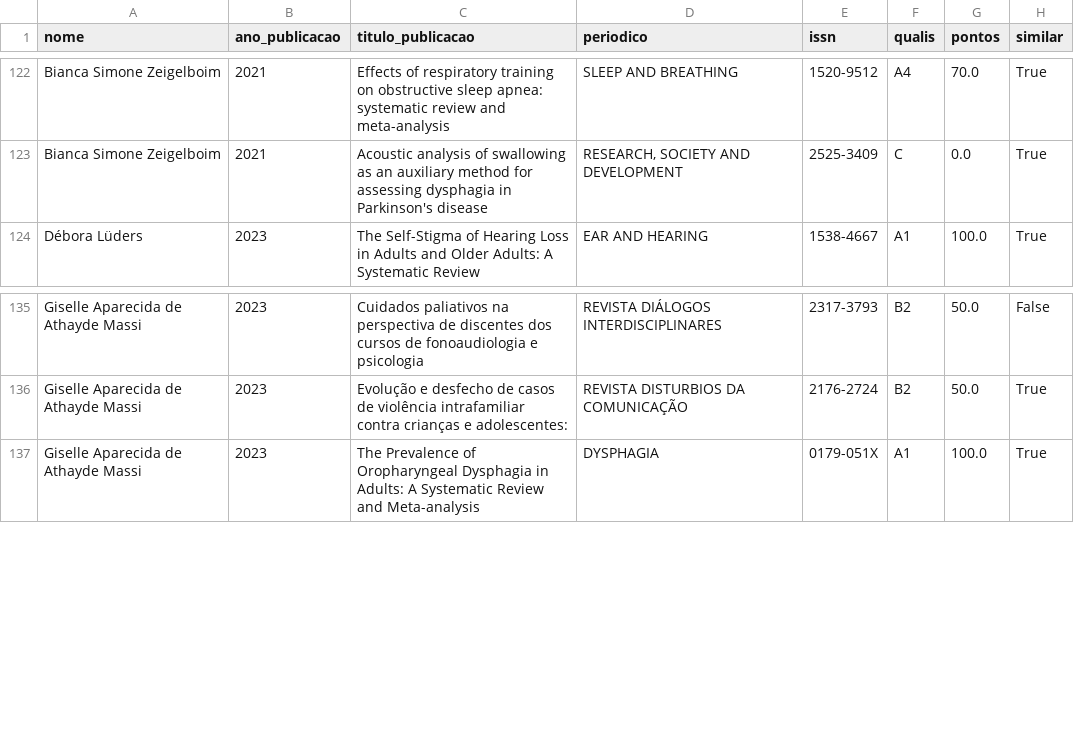
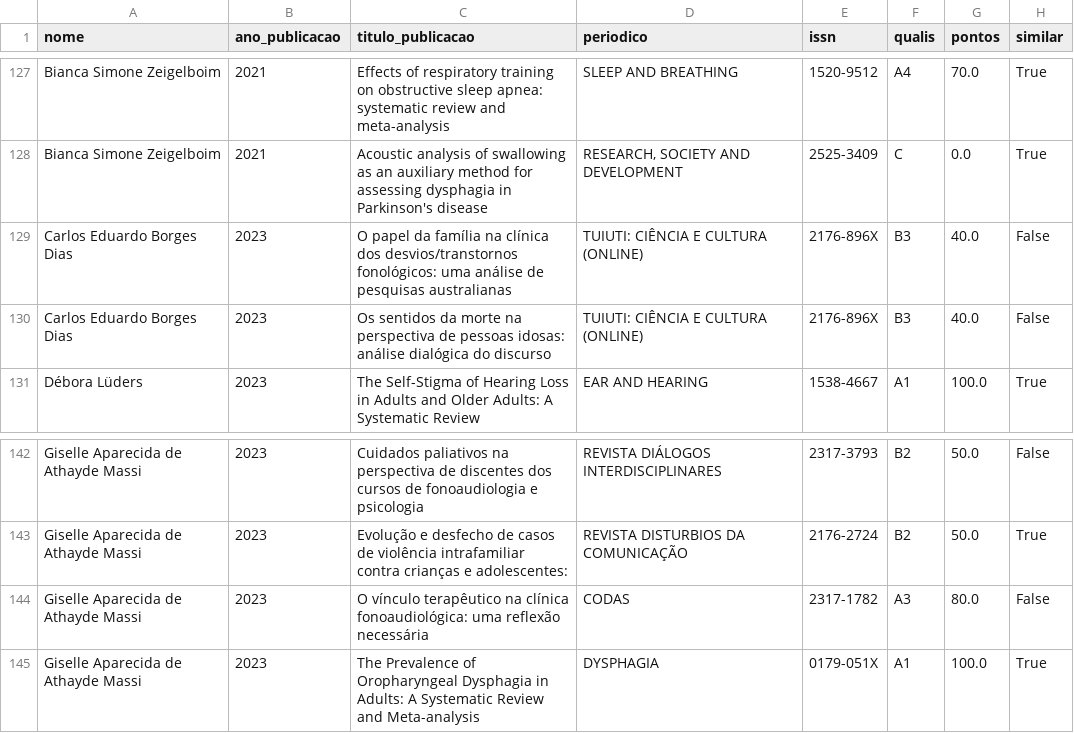
Before and after one commit to cristianomaraujo/dashboard_ppgsch, a CSV file: df_docentes.csv, drawn as a sheet; only a part is shown, gaps mark what is left out; the diff covers the shown part only; the diff names each change by its address in the sheet, - before the commit and + after, or states it on an @@ line.

```diff
--- a/df_docentes.csv
+++ b/df_docentes.csv
+row 129: Carlos Eduardo Borges Dias | 2023 | O papel da família na clínica dos desvios/transtornos fonológicos: uma análise de pesquisas australianas | TUIUTI: CIÊNCIA E CULTURA (ONLINE) | 2176-896X | B3 | 40.0 | False
+row 130: Carlos Eduardo Borges Dias | 2023 | Os sentidos da morte na perspectiva de pessoas idosas: análise dialógica do discurso | TUIUTI: CIÊNCIA E CULTURA (ONLINE) | 2176-896X | B3 | 40.0 | False
+row 144: Giselle Aparecida de Athayde Massi | 2023 | O vínculo terapêutico na clínica fonoaudiológica: uma reflexão necessária | CODAS | 2317-1782 | A3 | 80.0 | False
```
Also changed, not shown: 10 added rows and 1 moved row elsewhere in this file.
